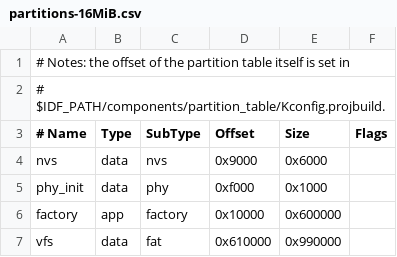
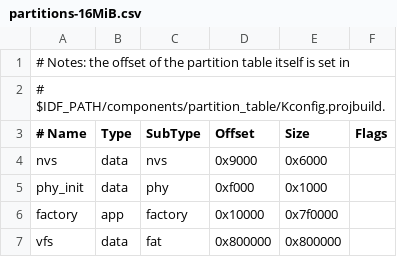
Before and after one commit to cnadler86/mp_esp_dl_models, a CSV file: boards/partitions-16MiB.csv, drawn as a sheet.

```diff
--- a/boards/partitions-16MiB.csv
+++ b/boards/partitions-16MiB.csv
@@ -5,3 +5,3 @@ nvs,      data, nvs,     0x9000,  0x6000,
 phy_init, data, phy,     0xf000,  0x1000,
-factory,  app,  factory, 0x10000, 0x600000,
-vfs,      data, fat,     0x610000, 0x990000,
+factory,  app,  factory, 0x10000, 0x7f0000,
+vfs,      data, fat,     0x800000, 0x800000,
```
Also changed, not shown: 6 other files.
